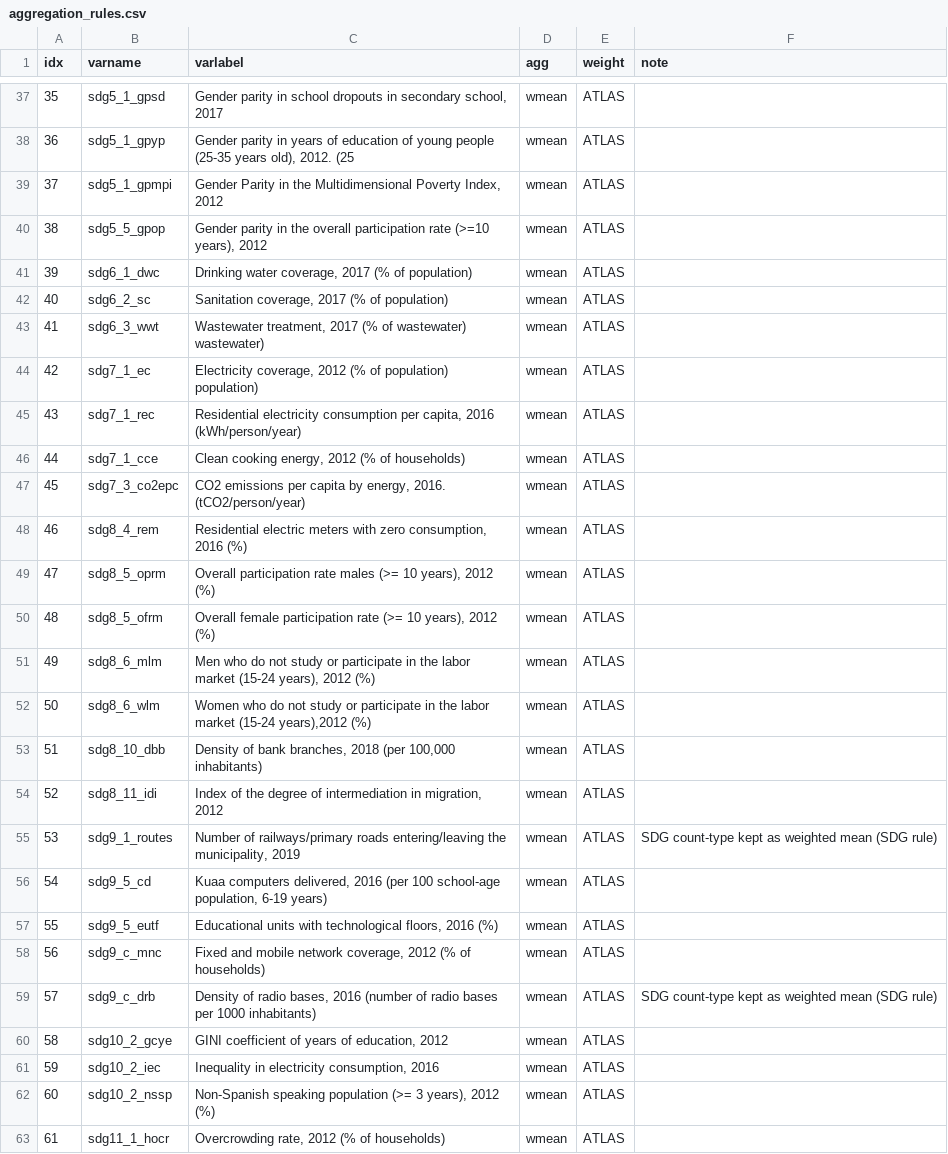
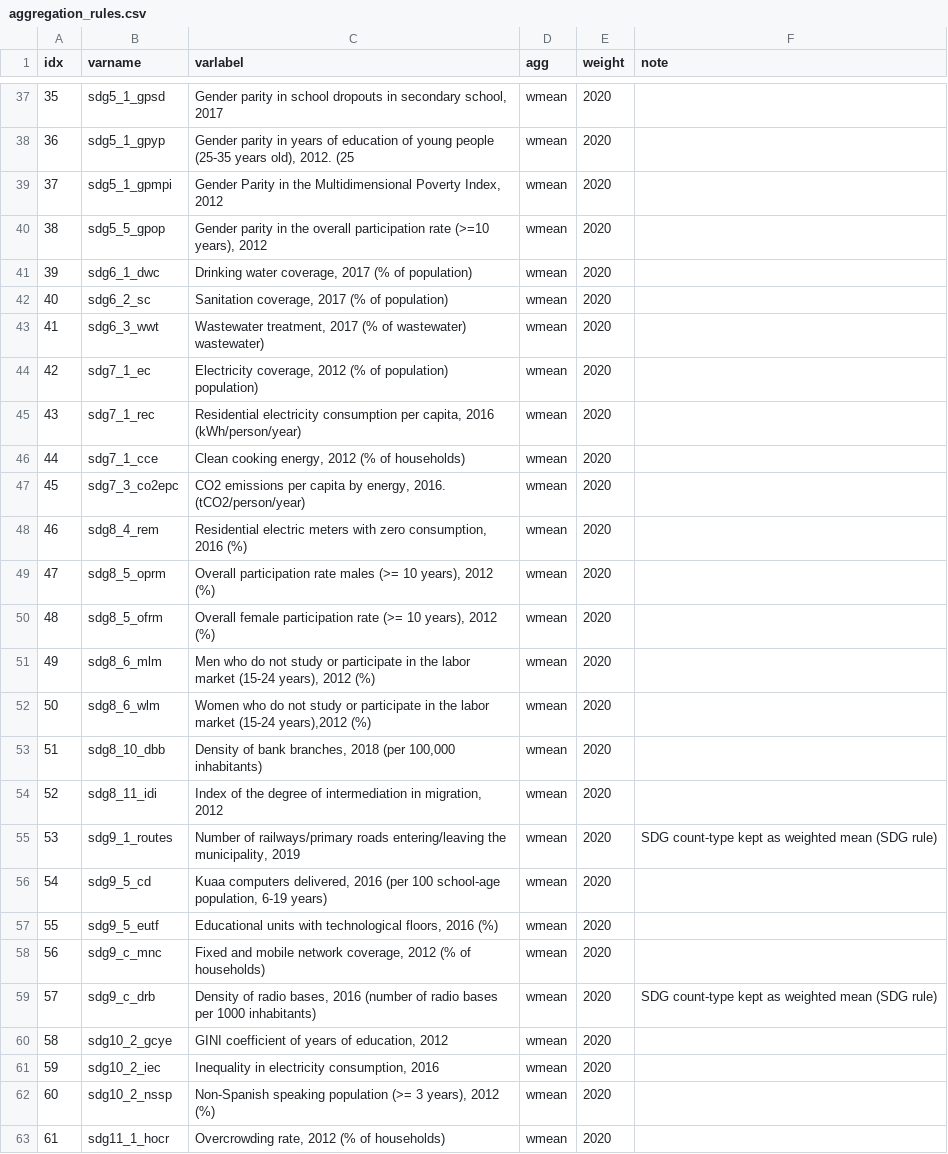
Before and after one commit to quarcs-lab/bolivia112, a CSV file: code/aggregation_rules.csv, drawn as a sheet; only a part is shown, gaps mark what is left out; the diff covers the shown part only.

```diff
--- a/code/aggregation_rules.csv
+++ b/code/aggregation_rules.csv
@@ -37,27 +37,27 @@ idx,varname,varlabel,agg,weight,note
-35,sdg5_1_gpsd,"Gender parity in school dropouts in  secondary school, 2017",wmean,ATLAS,
-36,sdg5_1_gpyp,"Gender parity in years of education of young people (25-35 years old), 2012. (25",wmean,ATLAS,
-37,sdg5_1_gpmpi,"Gender Parity in the Multidimensional Poverty Index, 2012",wmean,ATLAS,
-38,sdg5_5_gpop,"Gender parity in the overall participation rate (>=10 years), 2012",wmean,ATLAS,
-39,sdg6_1_dwc,"Drinking water coverage, 2017 (% of population)",wmean,ATLAS,
-40,sdg6_2_sc,"Sanitation coverage, 2017 (% of population)",wmean,ATLAS,
-41,sdg6_3_wwt,"Wastewater treatment, 2017 (% of wastewater) wastewater)",wmean,ATLAS,
-42,sdg7_1_ec,"Electricity coverage, 2012 (% of population) population)",wmean,ATLAS,
-43,sdg7_1_rec,"Residential electricity consumption per capita, 2016 (kWh/person/year)",wmean,ATLAS,
-44,sdg7_1_cce,"Clean cooking energy, 2012 (% of households)",wmean,ATLAS,
-45,sdg7_3_co2epc,"CO2 emissions per capita by energy, 2016. (tCO2/person/year)",wmean,ATLAS,
-46,sdg8_4_rem,"Residential electric meters with zero consumption, 2016 (%)",wmean,ATLAS,
-47,sdg8_5_oprm,"Overall participation rate males (>= 10 years), 2012 (%)",wmean,ATLAS,
-48,sdg8_5_ofrm,"Overall female participation rate (>= 10 years), 2012 (%)",wmean,ATLAS,
-49,sdg8_6_mlm,"Men who do not study or participate in the labor market (15-24 years), 2012 (%)",wmean,ATLAS,
-50,sdg8_6_wlm,"Women who do not study or participate in the labor market (15-24 years),2012 (%)",wmean,ATLAS,
-51,sdg8_10_dbb,"Density of bank branches, 2018 (per 100,000 inhabitants)",wmean,ATLAS,
-52,sdg8_11_idi,"Index of the degree of intermediation in migration, 2012",wmean,ATLAS,
-53,sdg9_1_routes,"Number of railways/primary roads entering/leaving the municipality, 2019",wmean,ATLAS,SDG count-type kept as weighted mean (SDG rule)
-54,sdg9_5_cd,"Kuaa computers delivered, 2016 (per 100 school-age population, 6-19 years)",wmean,ATLAS,
-55,sdg9_5_eutf,"Educational units with technological floors, 2016 (%)",wmean,ATLAS,
-56,sdg9_c_mnc,"Fixed and mobile network coverage, 2012 (% of households)",wmean,ATLAS,
-57,sdg9_c_drb,"Density of radio bases, 2016 (number of radio bases per 1000 inhabitants)",wmean,ATLAS,SDG count-type kept as weighted mean (SDG rule)
-58,sdg10_2_gcye,"GINI coefficient of years of education, 2012",wmean,ATLAS,
-59,sdg10_2_iec,"Inequality in electricity consumption, 2016",wmean,ATLAS,
-60,sdg10_2_nssp,"Non-Spanish speaking population (>= 3 years), 2012 (%)",wmean,ATLAS,
-61,sdg11_1_hocr,"Overcrowding rate, 2012 (% of households)",wmean,ATLAS,
+35,sdg5_1_gpsd,"Gender parity in school dropouts in  secondary school, 2017",wmean,2020,
+36,sdg5_1_gpyp,"Gender parity in years of education of young people (25-35 years old), 2012. (25",wmean,2020,
+37,sdg5_1_gpmpi,"Gender Parity in the Multidimensional Poverty Index, 2012",wmean,2020,
+38,sdg5_5_gpop,"Gender parity in the overall participation rate (>=10 years), 2012",wmean,2020,
+39,sdg6_1_dwc,"Drinking water coverage, 2017 (% of population)",wmean,2020,
+40,sdg6_2_sc,"Sanitation coverage, 2017 (% of population)",wmean,2020,
+41,sdg6_3_wwt,"Wastewater treatment, 2017 (% of wastewater) wastewater)",wmean,2020,
+42,sdg7_1_ec,"Electricity coverage, 2012 (% of population) population)",wmean,2020,
+43,sdg7_1_rec,"Residential electricity consumption per capita, 2016 (kWh/person/year)",wmean,2020,
+44,sdg7_1_cce,"Clean cooking energy, 2012 (% of households)",wmean,2020,
+45,sdg7_3_co2epc,"CO2 emissions per capita by energy, 2016. (tCO2/person/year)",wmean,2020,
+46,sdg8_4_rem,"Residential electric meters with zero consumption, 2016 (%)",wmean,2020,
+47,sdg8_5_oprm,"Overall participation rate males (>= 10 years), 2012 (%)",wmean,2020,
+48,sdg8_5_ofrm,"Overall female participation rate (>= 10 years), 2012 (%)",wmean,2020,
+49,sdg8_6_mlm,"Men who do not study or participate in the labor market (15-24 years), 2012 (%)",wmean,2020,
+50,sdg8_6_wlm,"Women who do not study or participate in the labor market (15-24 years),2012 (%)",wmean,2020,
+51,sdg8_10_dbb,"Density of bank branches, 2018 (per 100,000 inhabitants)",wmean,2020,
+52,sdg8_11_idi,"Index of the degree of intermediation in migration, 2012",wmean,2020,
+53,sdg9_1_routes,"Number of railways/primary roads entering/leaving the municipality, 2019",wmean,2020,SDG count-type kept as weighted mean (SDG rule)
+54,sdg9_5_cd,"Kuaa computers delivered, 2016 (per 100 school-age population, 6-19 years)",wmean,2020,
+55,sdg9_5_eutf,"Educational units with technological floors, 2016 (%)",wmean,2020,
+56,sdg9_c_mnc,"Fixed and mobile network coverage, 2012 (% of households)",wmean,2020,
+57,sdg9_c_drb,"Density of radio bases, 2016 (number of radio bases per 1000 inhabitants)",wmean,2020,SDG count-type kept as weighted mean (SDG rule)
+58,sdg10_2_gcye,"GINI coefficient of years of education, 2012",wmean,2020,
+59,sdg10_2_iec,"Inequality in electricity consumption, 2016",wmean,2020,
+60,sdg10_2_nssp,"Non-Spanish speaking population (>= 3 years), 2012 (%)",wmean,2020,
+61,sdg11_1_hocr,"Overcrowding rate, 2012 (% of households)",wmean,2020,
```
Also changed, not shown: 56 edited cells elsewhere in this file, bolivia112_v20260622.csv, definitions_bolivia112_v20260622.csv, 3 other files.
